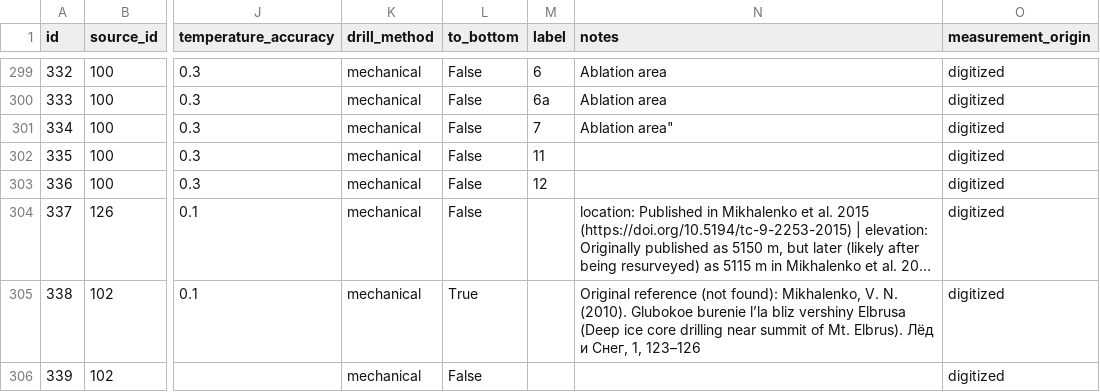
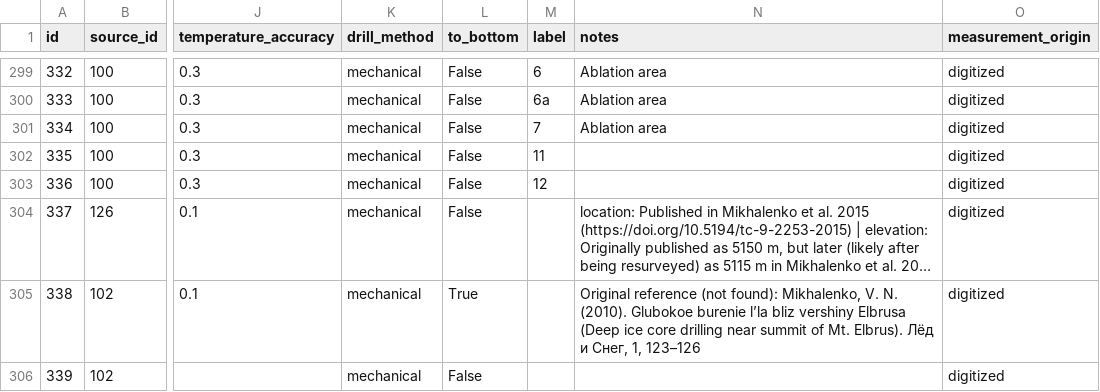
Before and after one commit to mjacqu/glenglat, a CSV file: data/borehole.csv, drawn as a sheet; only a part is shown, gaps mark what is left out; long unchanged cells end in …; the diff names each change by its address in the sheet, - before the commit and + after, or states it on an @@ line.

Commit message:
Remove trailing double quote

```diff
--- a/data/borehole.csv
+++ b/data/borehole.csv
-N301 (notes): Ablation area"
+N301 (notes): Ablation area
```
